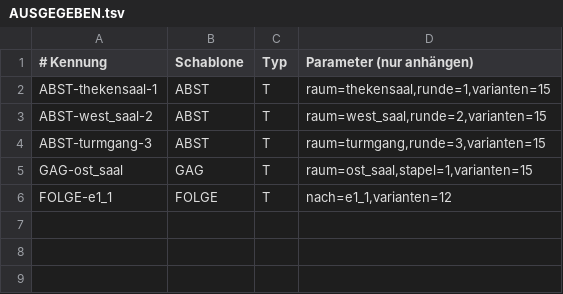
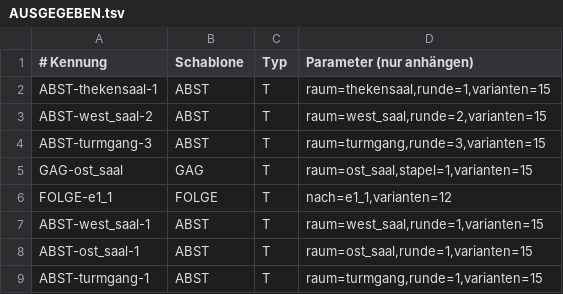
Before and after one commit to umutcantezgel-cpu/werwolf_digital_flutter, a TSV file: planung/bollwerk/vorrat/AUSGEGEBEN.tsv, drawn as a sheet; the diff names each change by its address in the sheet, - before the commit and + after, or states it on an @@ line.

```diff
--- a/planung/bollwerk/vorrat/AUSGEGEBEN.tsv
+++ b/planung/bollwerk/vorrat/AUSGEGEBEN.tsv
+row 7: ABST-west_saal-1 | ABST | T | raum=west_saal,runde=1,varianten=15
+row 8: ABST-ost_saal-1 | ABST | T | raum=ost_saal,runde=1,varianten=15
+row 9: ABST-turmgang-1 | ABST | T | raum=turmgang,runde=1,varianten=15
```
Also changed, not shown: 1 other file.
